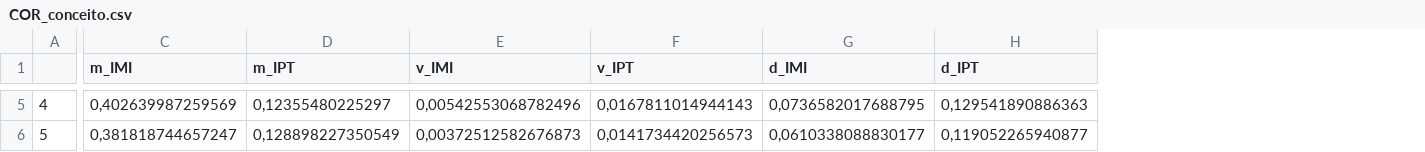
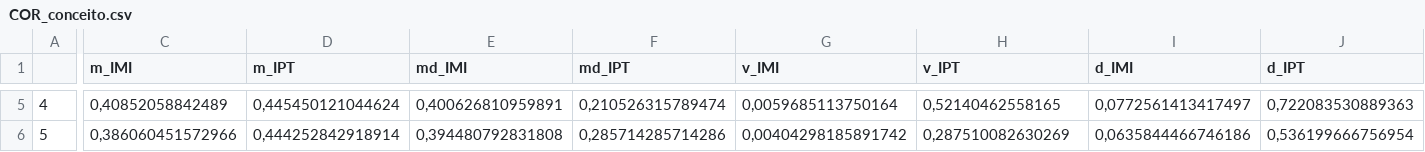
Before and after one commit to Nmuaddib/RGitRep, a CSV file: Tese MIDxPT/Analises/COR_conceito.csv, drawn as a sheet; only a part is shown, gaps mark what is left out; addresses are those after the commit; the diff covers the shown part only; the diff names each change by its address in the sheet, - before the commit and + after, or states it on an @@ line.

```diff
--- a/Tese MIDxPT/Analises/COR_conceito.csv
+++ b/Tese MIDxPT/Analises/COR_conceito.csv
+column E (md_IMI), rows 5-6: 0,400626810959891 | 0,394480792831808
+column F (md_IPT), rows 5-6: 0,210526315789474 | 0,285714285714286
-C5 (m_IMI): 0,402639987259569
+C5 (m_IMI): 0,40852058842489
-D5 (m_IPT): 0,12355480225297
+D5 (m_IPT): 0,445450121044624
-G5 (v_IMI): 0,00542553068782496
+G5 (v_IMI): 0,0059685113750164
-H5 (v_IPT): 0,0167811014944143
+H5 (v_IPT): 0,52140462558165
-I5 (d_IMI): 0,0736582017688795
+I5 (d_IMI): 0,0772561413417497
-J5 (d_IPT): 0,129541890886363
+J5 (d_IPT): 0,722083530889363
-C6 (m_IMI): 0,381818744657247
+C6 (m_IMI): 0,386060451572966
-D6 (m_IPT): 0,128898227350549
+D6 (m_IPT): 0,444252842918914
-G6 (v_IMI): 0,00372512582676873
+G6 (v_IMI): 0,00404298185891742
-H6 (v_IPT): 0,0141734420256573
+H6 (v_IPT): 0,287510082630269
-I6 (d_IMI): 0,0610338088830177
+I6 (d_IMI): 0,0635844466746186
-J6 (d_IPT): 0,119052265940877
+J6 (d_IPT): 0,536199666756954
```
Also changed, not shown: 33 edited cells elsewhere in this file, Tese MIDxPT/Analises/COR_ano.csv, Tese MIDxPT/Analises/COR_area.csv, 14 other files.
